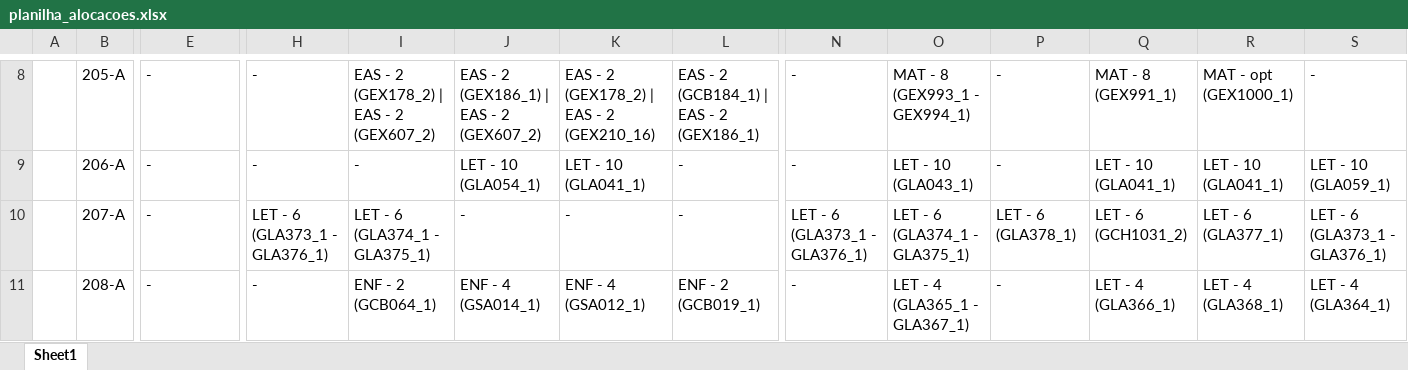
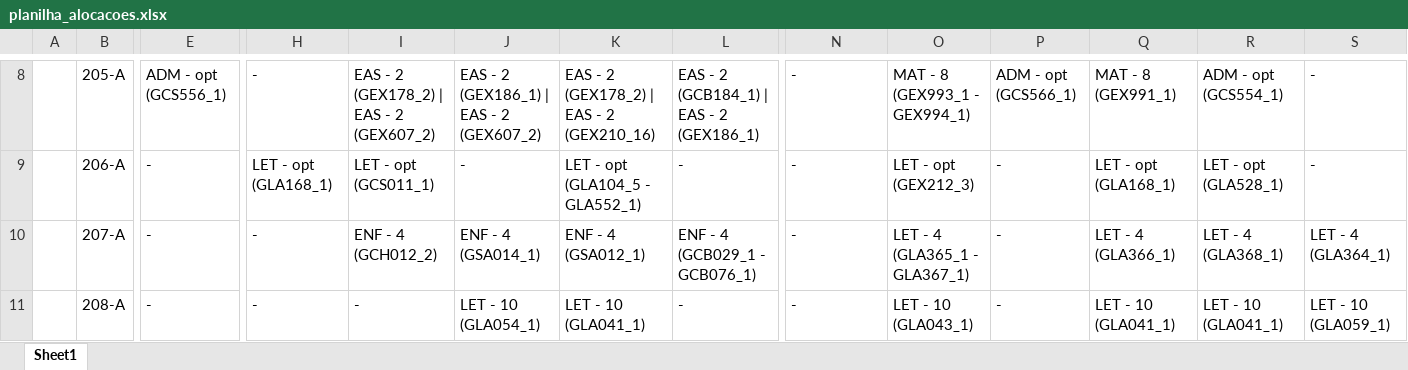
Before and after one commit to FernandoFdeS/alocador_de_salas, an Excel workbook: planilha_alocacoes.xlsx, sheet Sheet1, drawn as a sheet; only a part is shown, gaps mark what is left out; values as stored, in another font and other column widths than the file's, no cell formats; the diff covers the shown part only; the diff names each change by its address in the sheet, - before the commit and + after, or states it on an @@ line.

```diff
--- a/planilha_alocacoes.xlsx (sheet Sheet1)
+++ b/planilha_alocacoes.xlsx (sheet Sheet1)
-E8: -
+E8: ADM - opt (GCS556_1)
-P8: -
+P8: ADM - opt (GCS566_1)
-R8: MAT - opt (GEX1000_1)
+R8: ADM - opt (GCS554_1)
-H9: -
+H9: LET - opt (GLA168_1)
-I9: -
+I9: LET - opt (GCS011_1)
-J9: LET - 10 (GLA054_1)
+J9: -
-K9: LET - 10 (GLA041_1)
+K9: LET - opt (GLA104_5 - GLA552_1)
-O9: LET - 10 (GLA043_1)
+O9: LET - opt (GEX212_3)
-Q9: LET - 10 (GLA041_1)
+Q9: LET - opt (GLA168_1)
-R9: LET - 10 (GLA041_1)
+R9: LET - opt (GLA528_1)
-S9: LET - 10 (GLA059_1)
+S9: -
-H10: LET - 6 (GLA373_1 - GLA376_1)
+H10: -
-I10: LET - 6 (GLA374_1 - GLA375_1)
+I10: ENF - 4 (GCH012_2)
-J10: -
+J10: ENF - 4 (GSA014_1)
-K10: -
+K10: ENF - 4 (GSA012_1)
-L10: -
+L10: ENF - 4 (GCB029_1 - GCB076_1)
-N10: LET - 6 (GLA373_1 - GLA376_1)
+N10: -
-O10: LET - 6 (GLA374_1 - GLA375_1)
+O10: LET - 4 (GLA365_1 - GLA367_1)
-P10: LET - 6 (GLA378_1)
+P10: -
-Q10: LET - 6 (GCH1031_2)
+Q10: LET - 4 (GLA366_1)
-R10: LET - 6 (GLA377_1)
+R10: LET - 4 (GLA368_1)
-S10: LET - 6 (GLA373_1 - GLA376_1)
+S10: LET - 4 (GLA364_1)
-I11: ENF - 2 (GCB064_1)
+I11: -
-J11: ENF - 4 (GSA014_1)
+J11: LET - 10 (GLA054_1)
-K11: ENF - 4 (GSA012_1)
+K11: LET - 10 (GLA041_1)
-L11: ENF - 2 (GCB019_1)
+L11: -
-O11: LET - 4 (GLA365_1 - GLA367_1)
+O11: LET - 10 (GLA043_1)
-Q11: LET - 4 (GLA366_1)
+Q11: LET - 10 (GLA041_1)
-R11: LET - 4 (GLA368_1)
+R11: LET - 10 (GLA041_1)
-S11: LET - 4 (GLA364_1)
+S11: LET - 10 (GLA059_1)
```
Also changed, not shown: 4 removed rows and 327 edited cells elsewhere in this sheet, cell formats, 5 other files.
